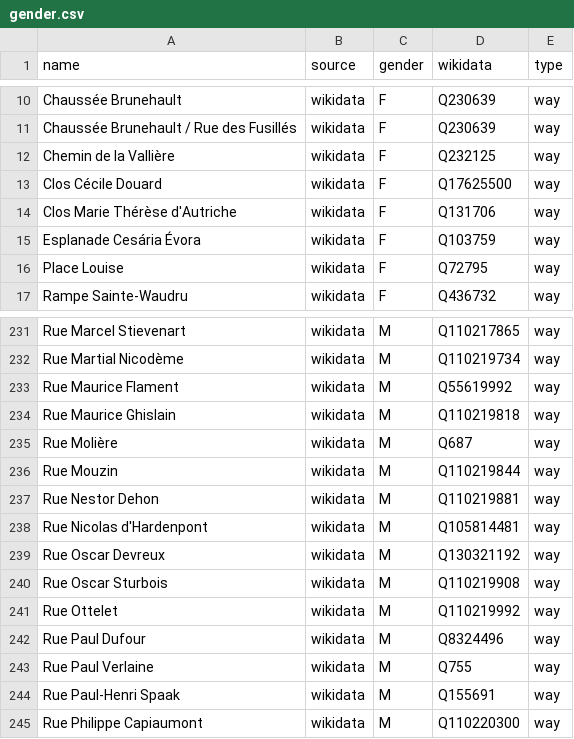
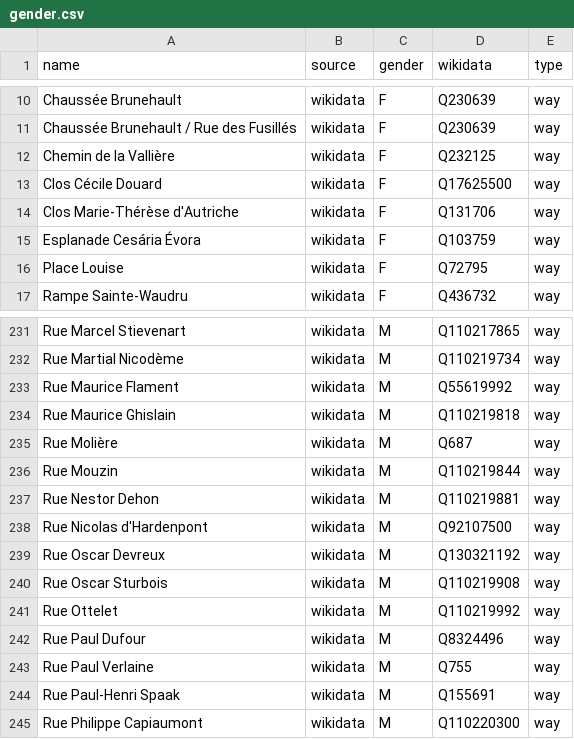
Before and after one commit to EqualStreetNames/equalstreetnames-mons, a CSV file: data/gender.csv, drawn as a sheet; only a part is shown, gaps mark what is left out.

```diff
--- a/data/gender.csv
+++ b/data/gender.csv
@@ -13,3 +13,3 @@ name,source,gender,wikidata,type
 "Clos Cécile Douard",wikidata,F,Q17625500,way
-"Clos Marie Thérèse d'Autriche",wikidata,F,Q131706,way
+"Clos Marie-Thérèse d'Autriche",wikidata,F,Q131706,way
 "Esplanade Cesária Évora",wikidata,F,Q103759,way
@@ -237,3 +237,3 @@ name,source,gender,wikidata,type
 "Rue Nestor Dehon",wikidata,M,Q110219881,way
-"Rue Nicolas d'Hardenpont",wikidata,M,Q105814481,way
+"Rue Nicolas d'Hardenpont",wikidata,M,Q92107500,way
 "Rue Oscar Devreux",wikidata,M,Q130321192,way
```
Also changed, not shown: data/other.csv, 2 other files.
